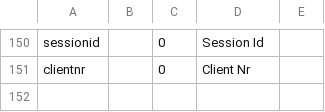
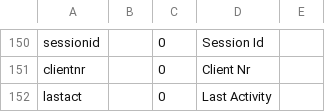
Before and after one commit to 7orcas/blue, a CSV file: db/labels.csv, drawn as a sheet; only a part is shown, gaps mark what is left out.

```diff
--- a/db/labels.csv
+++ b/db/labels.csv
@@ -151 +151,2 @@ sessionid,,0,Session Id,
 clientnr,,0,Client Nr,
+lastact,,0,Last Activity,
```
Also changed, not shown: 5 other files.
